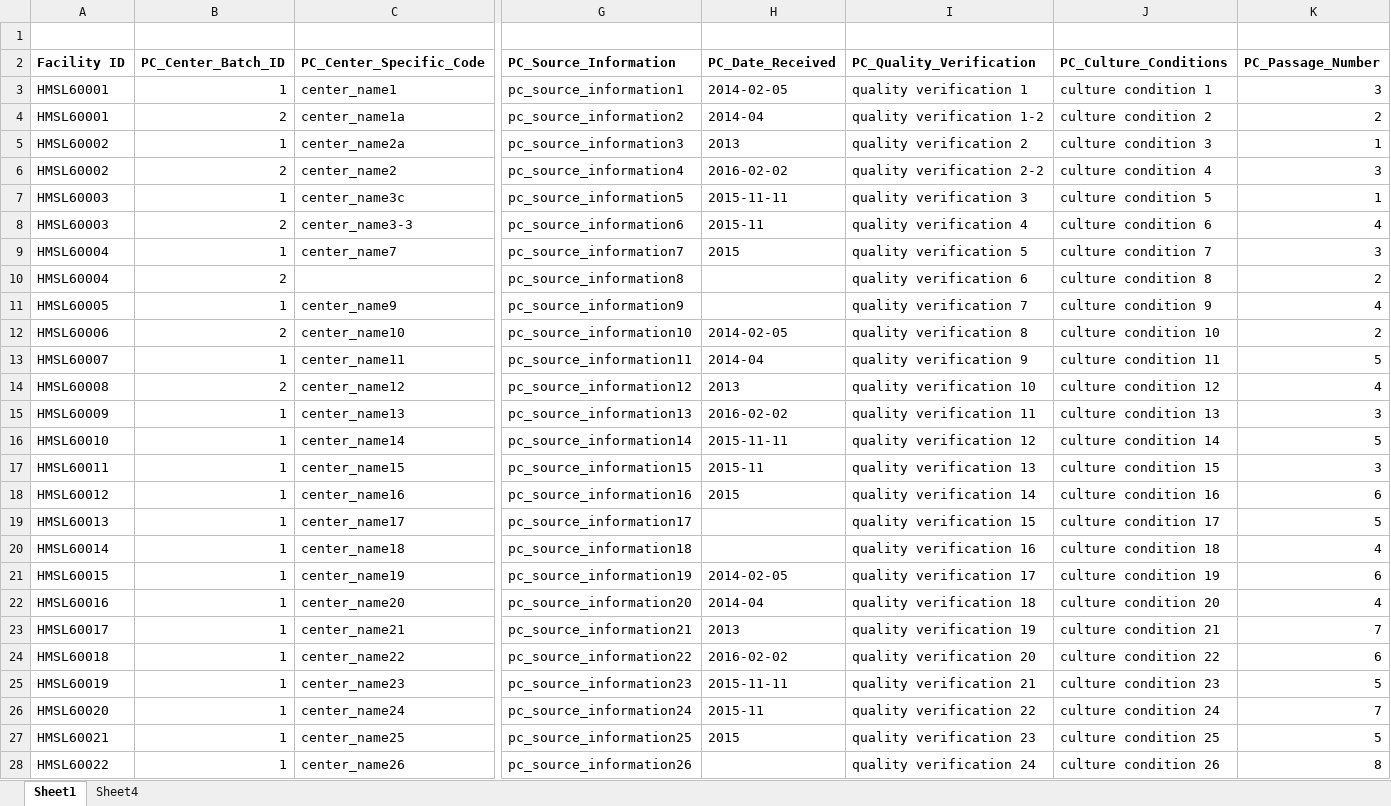
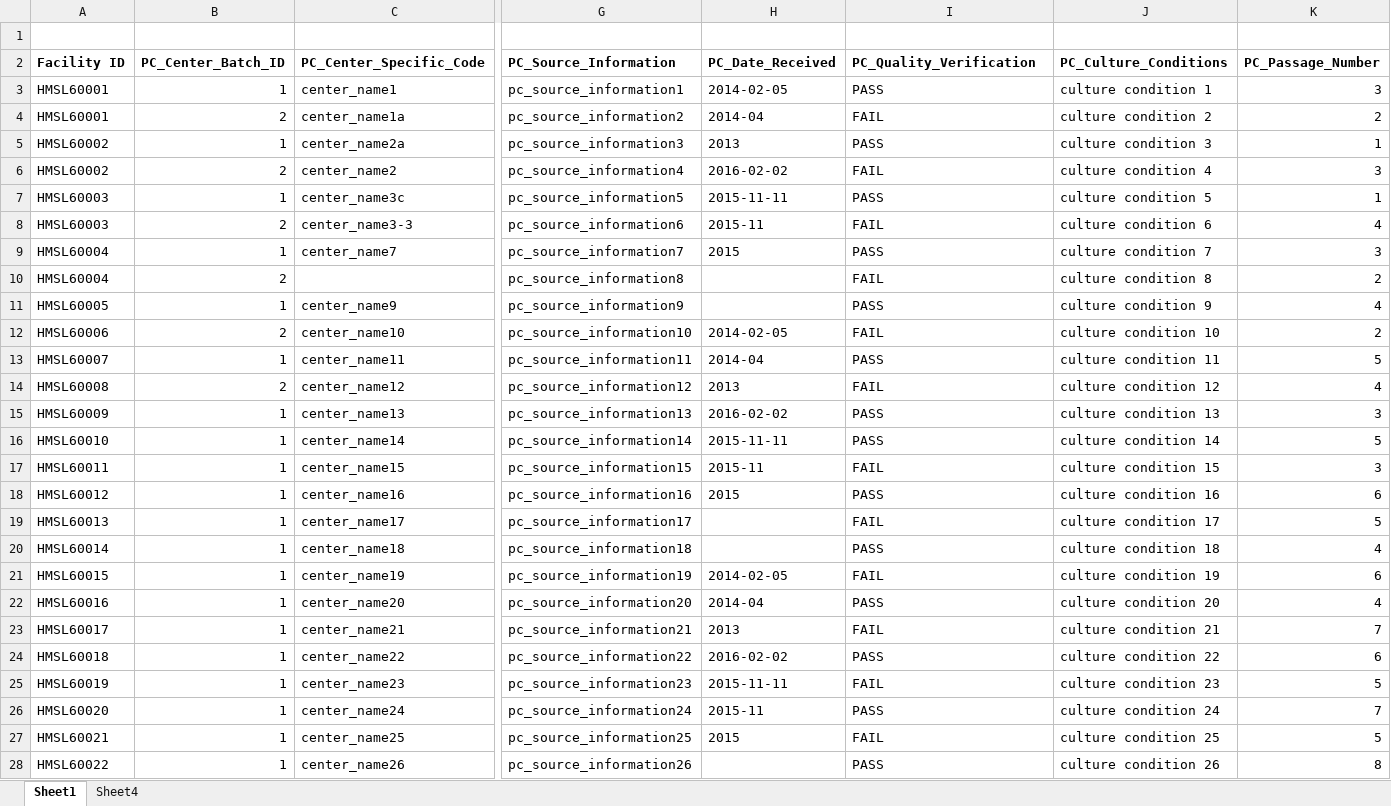
Before and after one commit to hmslincs/hmslincs, an Excel workbook: sampledata/sample_primary_cell_batch.xlsx, sheet Sheet1, drawn as a sheet; only a part is shown, gaps mark what is left out; values as stored, in another font and other column widths than the file's, no borders; the diff covers the shown part only; the diff names each change by its address in the sheet, - before the commit and + after, or states it on an @@ line.

Commit message:
initial differentiated cell implementation

```diff
--- a/sampledata/sample_primary_cell_batch.xlsx (sheet Sheet1)
+++ b/sampledata/sample_primary_cell_batch.xlsx (sheet Sheet1)
-I3 (PC_Quality_Verification): quality verification 1
+I3 (PC_Quality_Verification): PASS
-I4 (PC_Quality_Verification): quality verification 1-2
+I4 (PC_Quality_Verification): FAIL
-I5 (PC_Quality_Verification): quality verification 2
+I5 (PC_Quality_Verification): PASS
-I6 (PC_Quality_Verification): quality verification 2-2
+I6 (PC_Quality_Verification): FAIL
-I7 (PC_Quality_Verification): quality verification 3
+I7 (PC_Quality_Verification): PASS
-I8 (PC_Quality_Verification): quality verification 4
+I8 (PC_Quality_Verification): FAIL
-I9 (PC_Quality_Verification): quality verification 5
+I9 (PC_Quality_Verification): PASS
-I10 (PC_Quality_Verification): quality verification 6
+I10 (PC_Quality_Verification): FAIL
-I11 (PC_Quality_Verification): quality verification 7
+I11 (PC_Quality_Verification): PASS
-I12 (PC_Quality_Verification): quality verification 8
+I12 (PC_Quality_Verification): FAIL
-I13 (PC_Quality_Verification): quality verification 9
+I13 (PC_Quality_Verification): PASS
-I14 (PC_Quality_Verification): quality verification 10
+I14 (PC_Quality_Verification): FAIL
-I15 (PC_Quality_Verification): quality verification 11
+I15 (PC_Quality_Verification): PASS
-I16 (PC_Quality_Verification): quality verification 12
+I16 (PC_Quality_Verification): PASS
-I17 (PC_Quality_Verification): quality verification 13
+I17 (PC_Quality_Verification): FAIL
-I18 (PC_Quality_Verification): quality verification 14
+I18 (PC_Quality_Verification): PASS
-I19 (PC_Quality_Verification): quality verification 15
+I19 (PC_Quality_Verification): FAIL
-I20 (PC_Quality_Verification): quality verification 16
+I20 (PC_Quality_Verification): PASS
-I21 (PC_Quality_Verification): quality verification 17
+I21 (PC_Quality_Verification): FAIL
-I22 (PC_Quality_Verification): quality verification 18
+I22 (PC_Quality_Verification): PASS
-I23 (PC_Quality_Verification): quality verification 19
+I23 (PC_Quality_Verification): FAIL
-I24 (PC_Quality_Verification): quality verification 20
+I24 (PC_Quality_Verification): PASS
-I25 (PC_Quality_Verification): quality verification 21
+I25 (PC_Quality_Verification): FAIL
-I26 (PC_Quality_Verification): quality verification 22
+I26 (PC_Quality_Verification): PASS
-I27 (PC_Quality_Verification): quality verification 23
+I27 (PC_Quality_Verification): FAIL
-I28 (PC_Quality_Verification): quality verification 24
+I28 (PC_Quality_Verification): PASS
```
Also changed, not shown: 5 edited cells elsewhere in this sheet, 17 other files.
